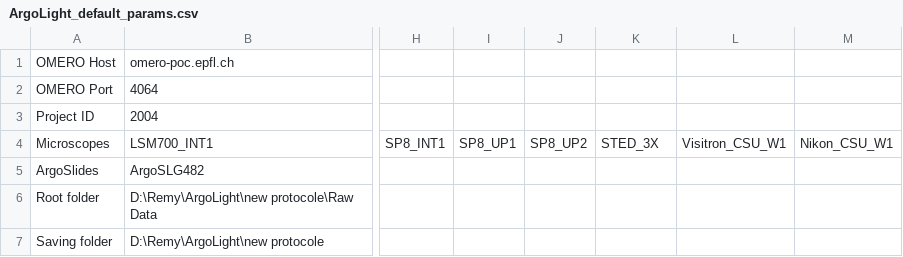
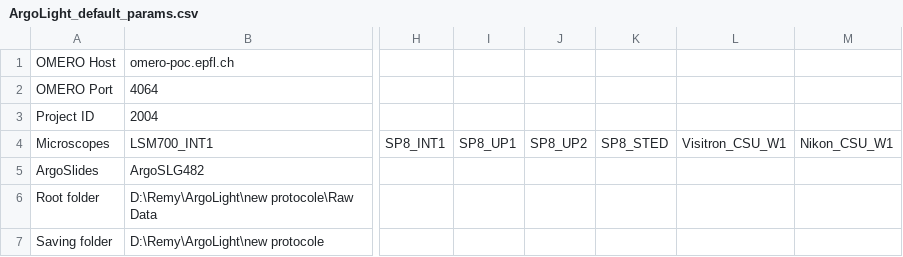
Before and after one commit to BIOP/ArgoLight_analysis_tool, a CSV file: plugins/BIOP/ArgoLight_default_params.csv, drawn as a sheet; only a part is shown, gaps mark what is left out; the diff names each change by its address in the sheet, - before the commit and + after, or states it on an @@ line.

```diff
--- a/plugins/BIOP/ArgoLight_default_params.csv
+++ b/plugins/BIOP/ArgoLight_default_params.csv
-K4: STED_3X
+K4: SP8_STED
```
Also changed, not shown: 4 other files.
